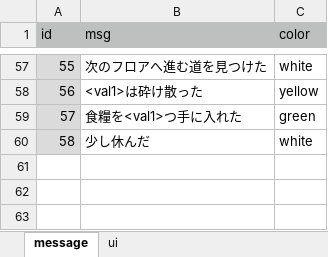
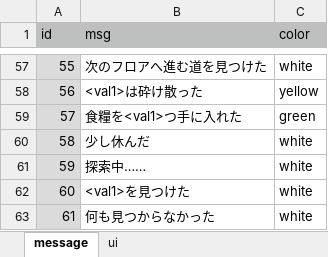
Before and after one commit to syun77/FlixelGames, an Excel workbook: OneWayRPG/docs/message.xlsx, sheet message, drawn as a sheet; only a part is shown, gaps mark what is left out; values as stored, in another font and other column widths than the file's, no borders; the diff names each change by its address in the sheet, - before the commit and + after, or states it on an @@ line.

```diff
--- a/OneWayRPG/docs/message.xlsx (sheet message)
+++ b/OneWayRPG/docs/message.xlsx (sheet message)
+row 61: 59 | 探索中…… | white
+row 62: 60 | <val1>を見つけた | white
+row 63: 61 | 何も見つからなかった | white
```
Also changed, not shown: 4 other files.
